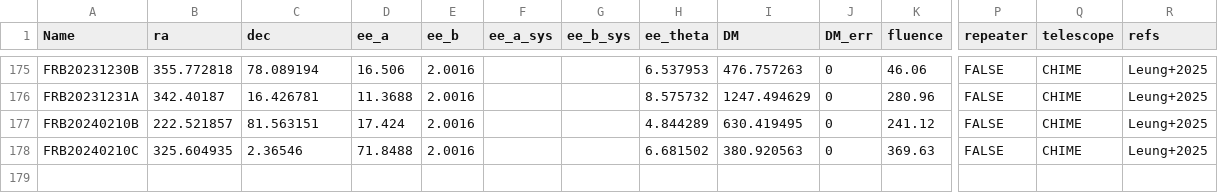
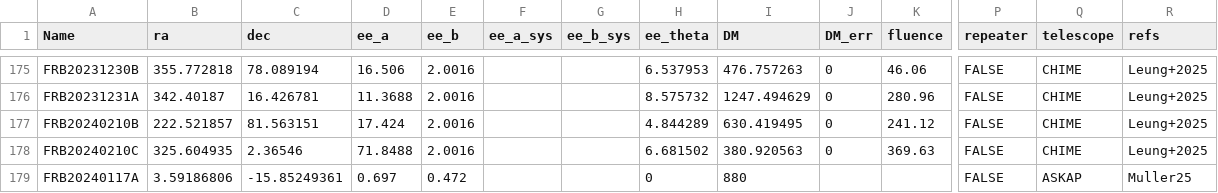
Before and after one commit to FRBs/FRB, a CSV file: frb/data/FRBs/FRBs_base.csv, drawn as a sheet; only a part is shown, gaps mark what is left out; rows hold the shown columns only; the diff names each change by its address in the sheet, - before the commit and + after, or states it on an @@ line.

```diff
--- a/frb/data/FRBs/FRBs_base.csv
+++ b/frb/data/FRBs/FRBs_base.csv
+row 179: FRB20240117A | 3.59186806 | -15.85249361 | 0.697 | 0.472 |  |  | 0 | 880 |  |  | FALSE | ASKAP | Muller25
```
Also changed, not shown: 3 other files.
